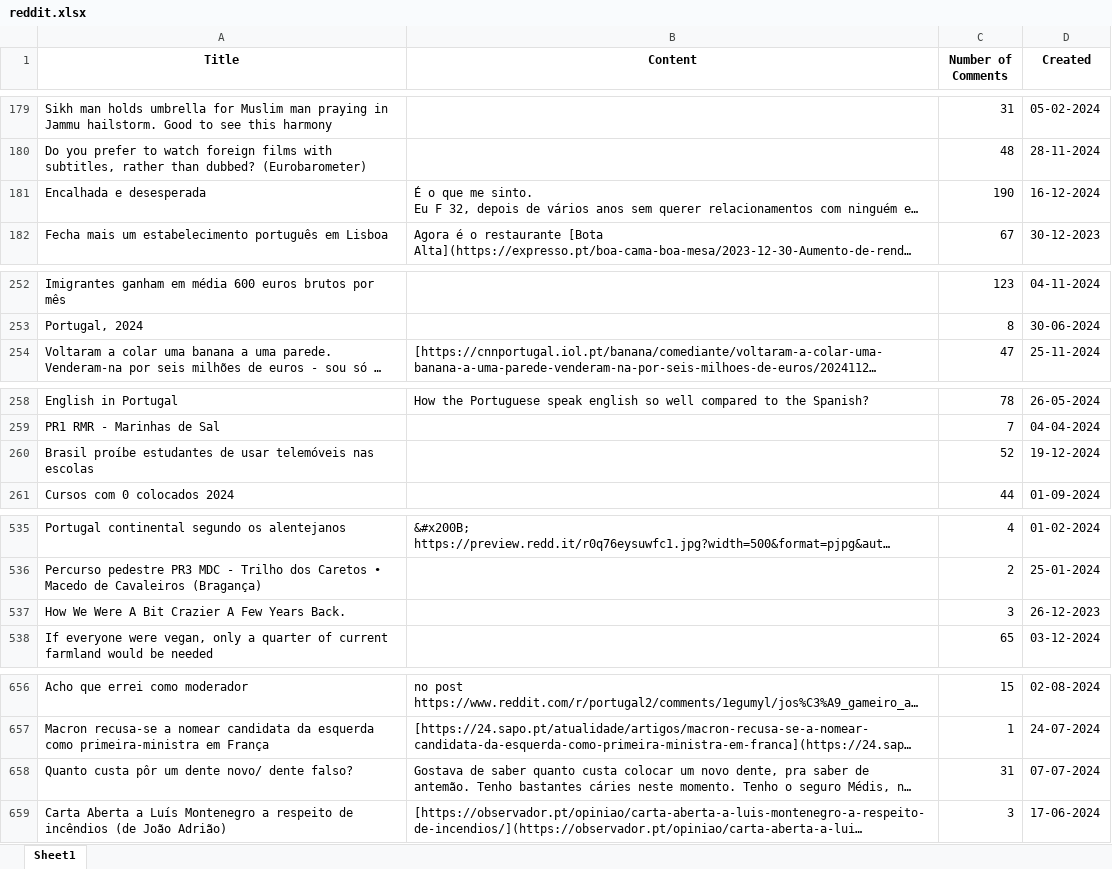
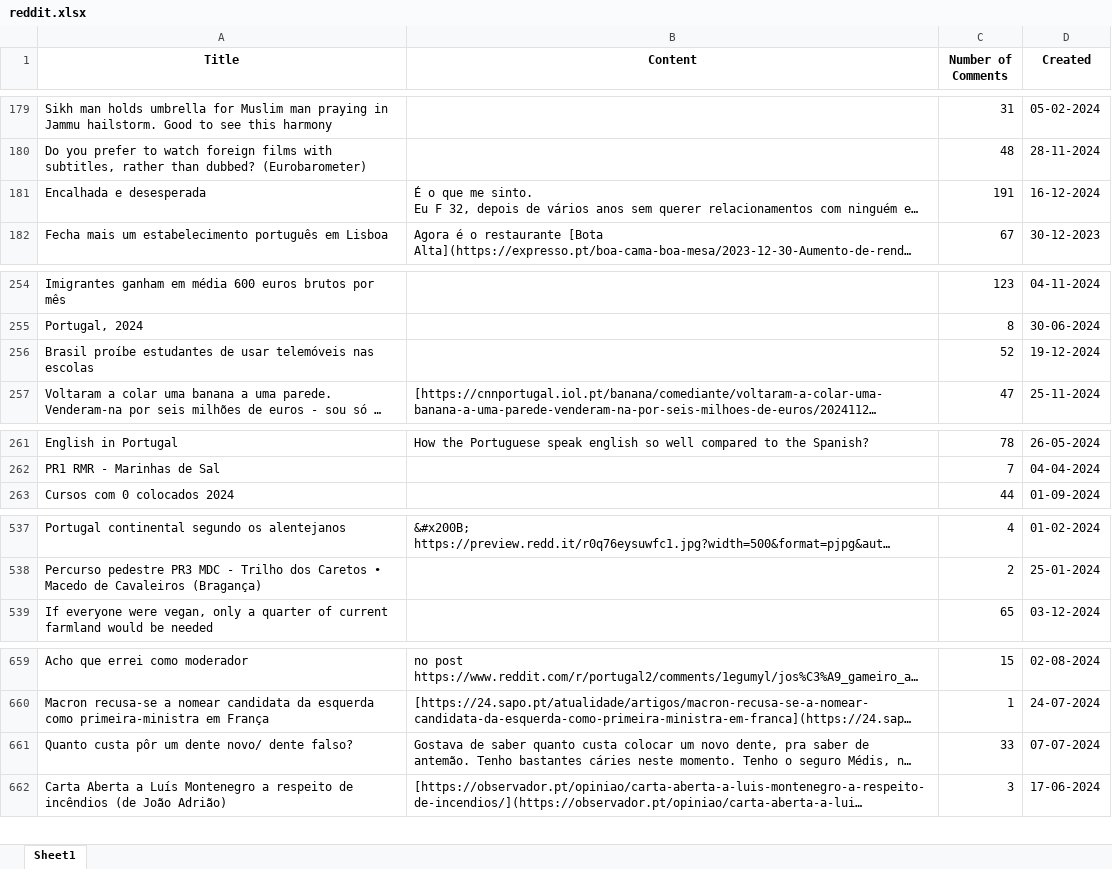
Before and after one commit to makee5/DL_Project, an Excel workbook: reddit.xlsx, sheet Sheet1, drawn as a sheet; only a part is shown, gaps mark what is left out; long unchanged cells end in …; values as stored, in another font and other column widths than the file's, no borders; removed rows and columns are numbered as before the commit, all else as after; the diff covers the shown part only; the diff names each change by its address in the sheet, - before the commit and + after, or states it on an @@ line.

```diff
--- a/reddit.xlsx (sheet Sheet1)
+++ b/reddit.xlsx (sheet Sheet1)
-C181 (Number of Comments): 190
+C181 (Number of Comments): 191
@@ row 260 moved to row 256: Brasil proíbe estudantes de usar telemóv… @@
-row 537: How We Were A Bit Crazier A Few Years Back. |  | 3 | 26-12-2023
-C661 (Number of Comments): 31
+C661 (Number of Comments): 33
```
Also changed, not shown: 12 added rows, 10 removed rows and 3 moved rows elsewhere in this sheet, 2 other files.
